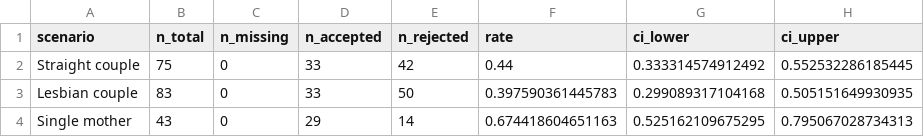
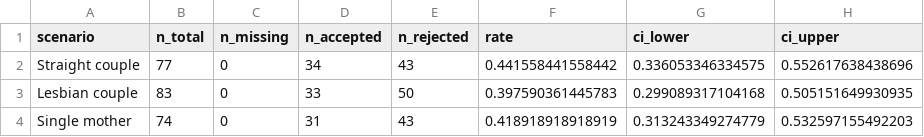
Before and after one commit to mufflyt/LABUBU, a CSV file: mysterycall_outputs/mysterycall_acceptance_by_scenario_all_records.csv, drawn as a sheet.

```diff
--- a/mysterycall_outputs/mysterycall_acceptance_by_scenario_all_records.csv
+++ b/mysterycall_outputs/mysterycall_acceptance_by_scenario_all_records.csv
@@ -1,4 +1,4 @@
 "scenario","n_total","n_missing","n_accepted","n_rejected","rate","ci_lower","ci_upper"
-"Straight couple",75,0,33,42,0.44,0.333314574912492,0.552532286185445
+"Straight couple",77,0,34,43,0.441558441558442,0.336053346334575,0.552617638438696
 "Lesbian couple",83,0,33,50,0.397590361445783,0.299089317104168,0.505151649930935
-"Single mother",43,0,29,14,0.674418604651163,0.525162109675295,0.795067028734313
+"Single mother",74,0,31,43,0.418918918918919,0.313243349274779,0.532597155492203
```
Also changed, not shown: mysterycall_outputs/matched_acceptance_wide.csv, mysterycall_outputs/matched_wait_wide.csv, 21 other files.
